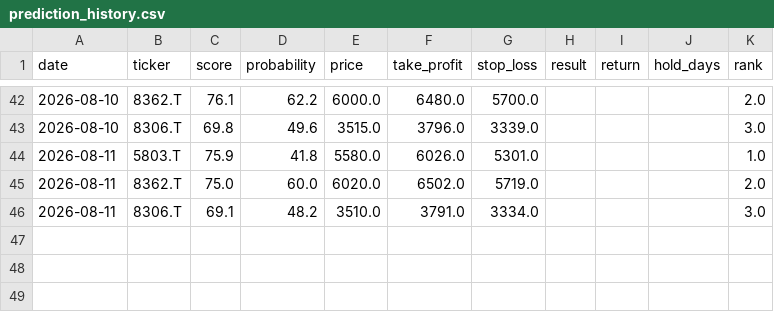
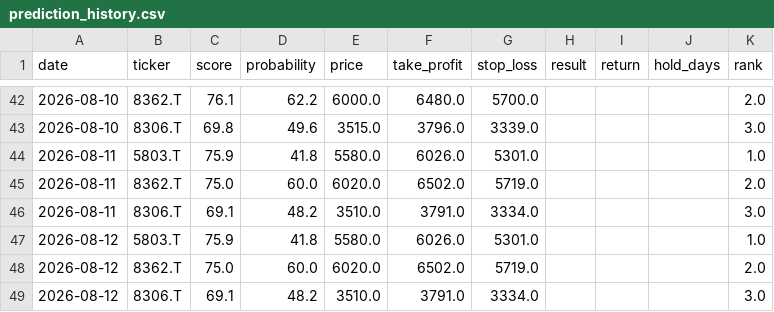
Before and after one commit to aifuu/stock-ai, a CSV file: prediction_history.csv, drawn as a sheet; only a part is shown, gaps mark what is left out; the diff names each change by its address in the sheet, - before the commit and + after, or states it on an @@ line.

```diff
--- a/prediction_history.csv
+++ b/prediction_history.csv
+row 47: 2026-08-12 | 5803.T | 75.9 | 41.8 | 5580.0 | 6026.0 | 5301.0 |  |  |  | 1.0
+row 48: 2026-08-12 | 8362.T | 75.0 | 60.0 | 6020.0 | 6502.0 | 5719.0 |  |  |  | 2.0
+row 49: 2026-08-12 | 8306.T | 69.1 | 48.2 | 3510.0 | 3791.0 | 3334.0 |  |  |  | 3.0
```
Also changed, not shown: 1 other file.
